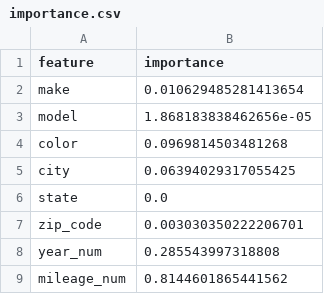
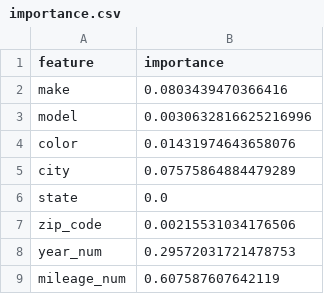
Before and after one commit to OPIM5512-ftg25004/myscrapers-gk, a CSV file: results/importance.csv, drawn as a sheet.

```diff
--- a/results/importance.csv
+++ b/results/importance.csv
@@ -1,9 +1,9 @@
 feature,importance
-make,0.010629485281413654
-model,1.868183838462656e-05
-color,0.0969814503481268
-city,0.06394029317055425
+make,0.0803439470366416
+model,0.0030632816625216996
+color,0.01431974643658076
+city,0.07575864884479289
 state,0.0
-zip_code,0.003030350222206701
-year_num,0.285543997318808
-mileage_num,0.8144601865441562
+zip_code,0.00215531034176506
+year_num,0.29572031721478753
+mileage_num,0.607587607642119
```
Also changed, not shown: results/preds.csv.
